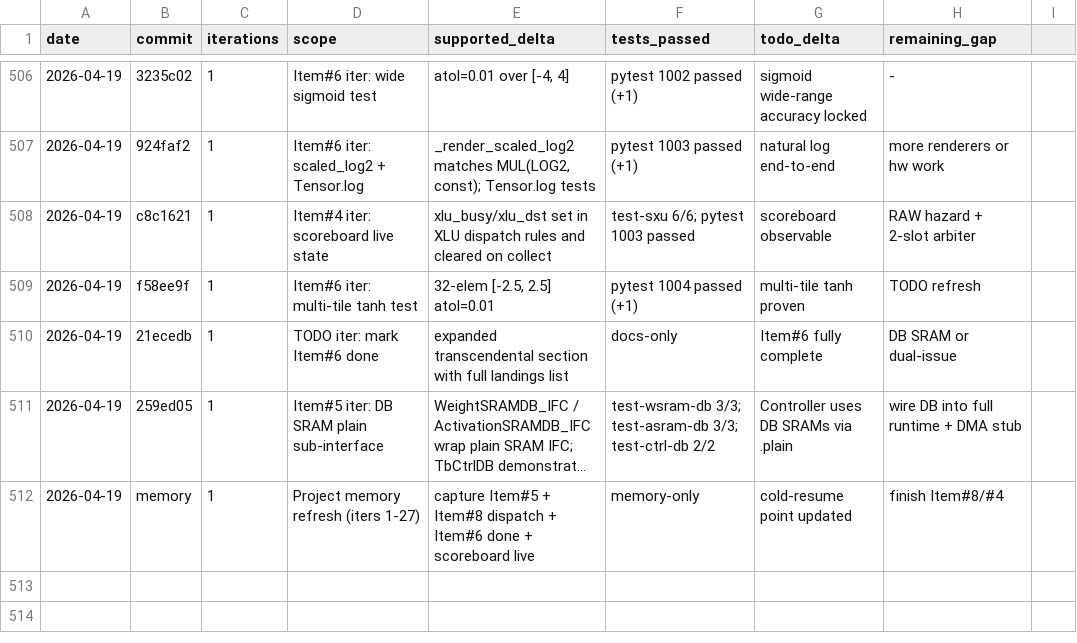
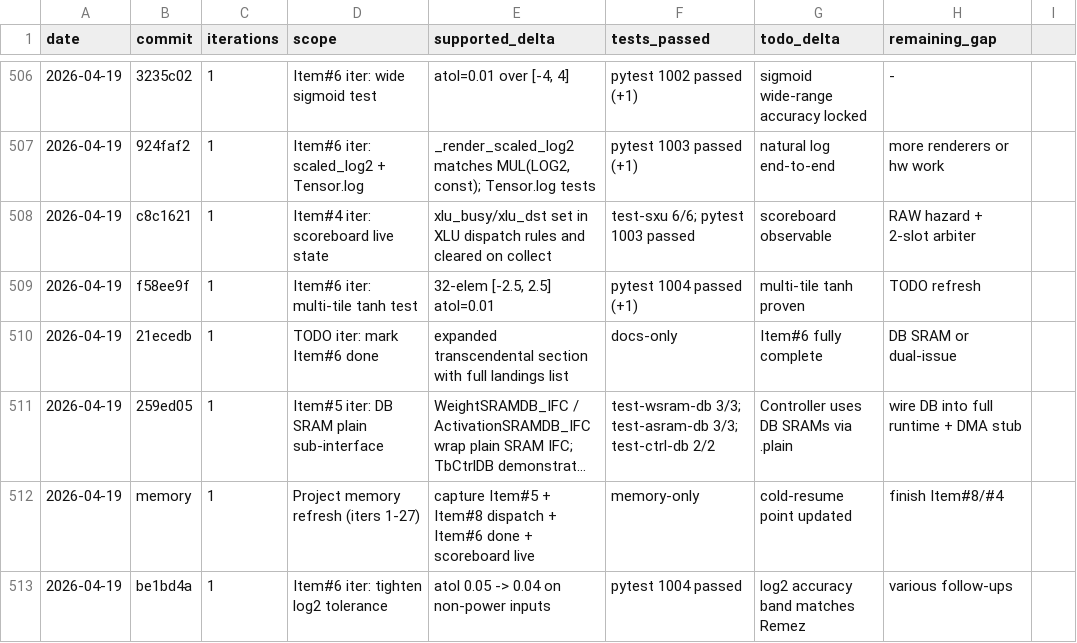
Before and after one commit to hanw/tinytpu, a TSV file: results.tsv, drawn as a sheet; only a part is shown, gaps mark what is left out; long unchanged cells end in …; the diff names each change by its address in the sheet, - before the commit and + after, or states it on an @@ line.

Commit message:
results: Item#6 iter (tighter log2 tolerance)

```diff
--- a/results.tsv
+++ b/results.tsv
+row 513: 2026-04-19 | be1bd4a | 1 | Item#6 iter: tighten log2 tolerance | atol 0.05 -> 0.04 on non-power inputs | pytest 1004 passed | log2 accuracy band matches Remez | various follow-ups
```
